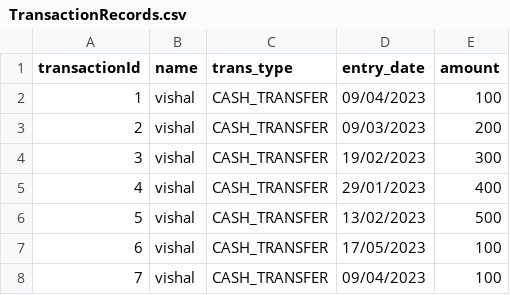
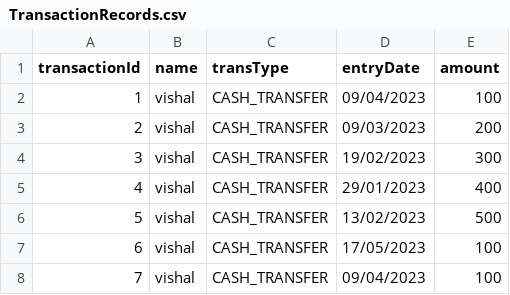
Before and after one commit to vishalr-22/Transaction-Tracking-Service, a CSV file: src/main/resources/TransactionRecords.csv, drawn as a sheet.

```diff
--- a/src/main/resources/TransactionRecords.csv
+++ b/src/main/resources/TransactionRecords.csv
@@ -1,2 +1,2 @@
-transactionId,name,trans_type,entry_date,amount
+transactionId,name,transType,entryDate,amount
 1,vishal,CASH_TRANSFER,09/04/2023,100
```
Also changed, not shown: 4 other files.
